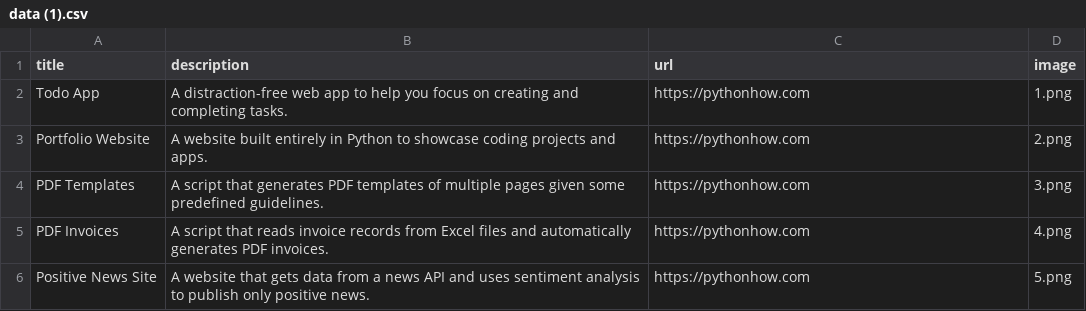
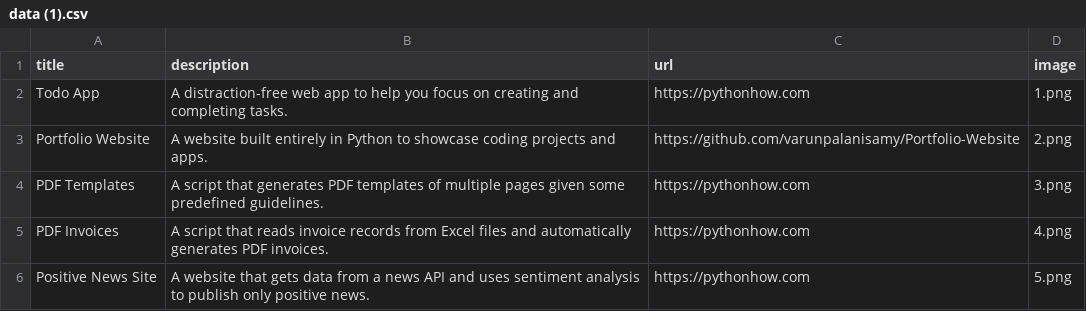
Before and after one commit to varunpalanisamy/Portfolio-Website, a CSV file: data (1).csv, drawn as a sheet; only a part is shown.

```diff
--- a/data (1).csv
+++ b/data (1).csv
@@ -2,3 +2,3 @@ title;description;url;image
 Todo App;A distraction-free web app to help you focus on creating and completing tasks.;https://pythonhow.com;1.png
-Portfolio Website;A website built entirely in Python to showcase coding projects and apps.;https://pythonhow.com;2.png
+Portfolio Website;A website built entirely in Python to showcase coding projects and apps.;https://github.com/varunpalanisamy/Portfolio-Website;2.png
 PDF Templates;A script that generates PDF templates of multiple pages given some predefined guidelines.;https://pythonhow.com;3.png
```
Also changed, not shown: 5 other files.
